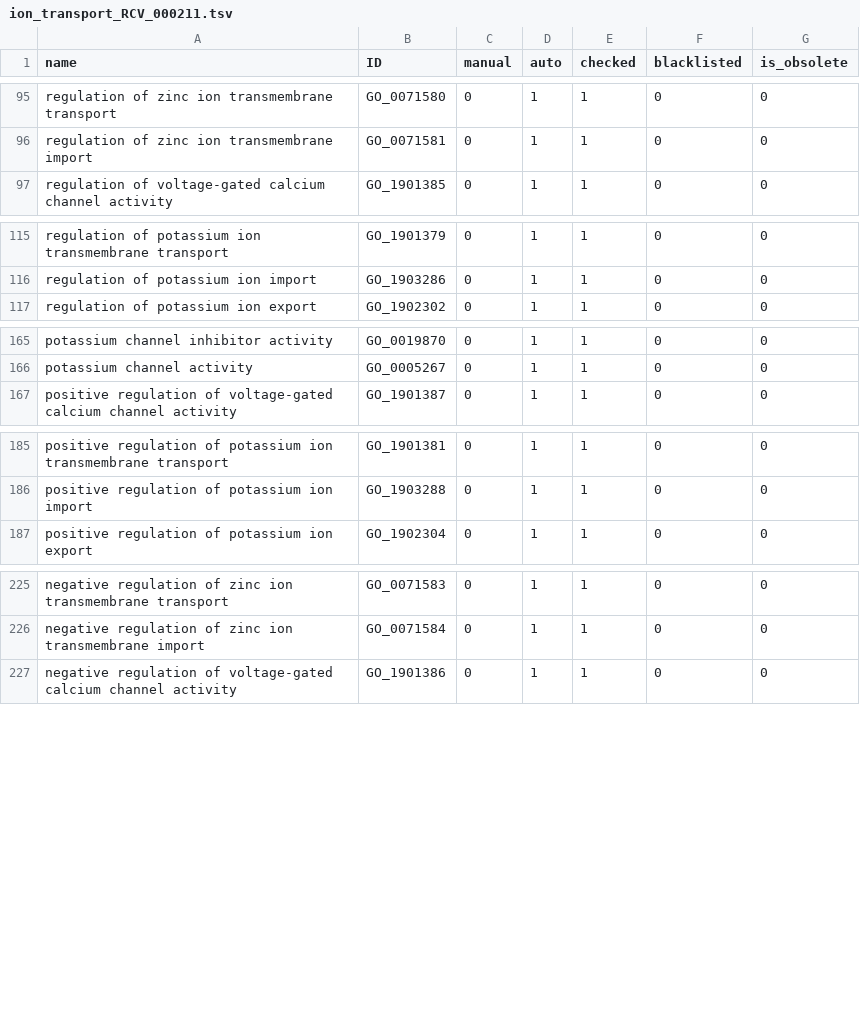
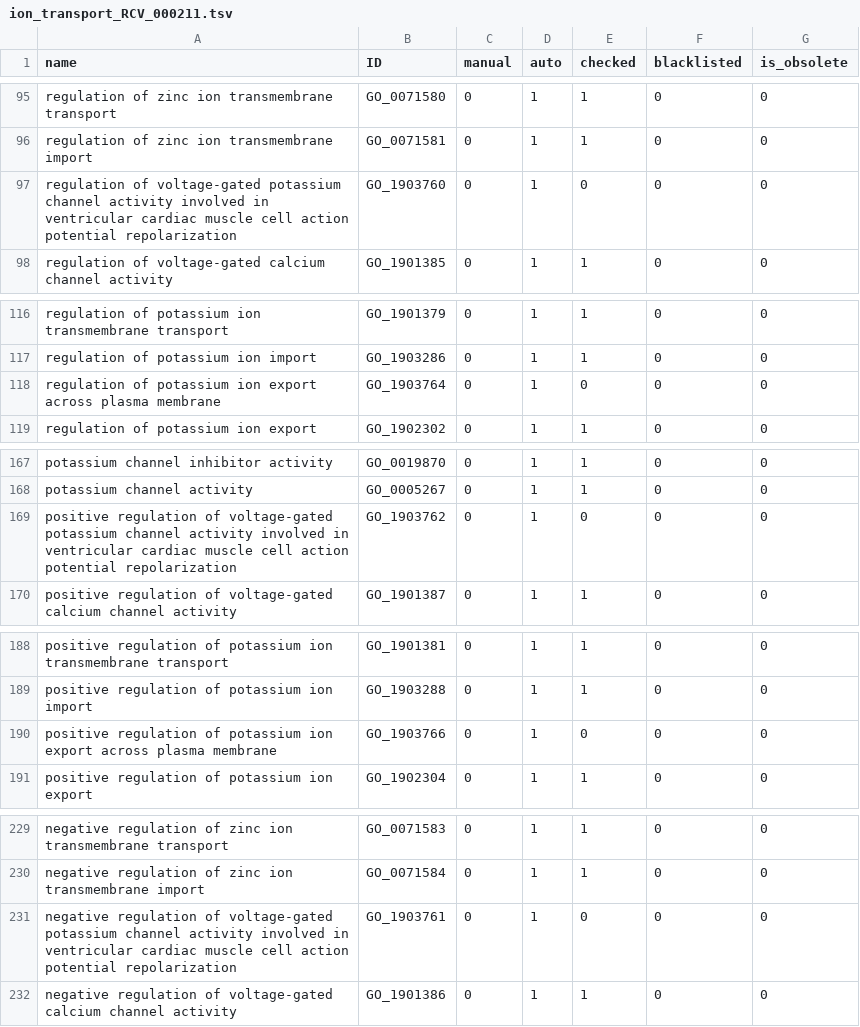
Before and after one commit to GO-ROCHE-COLLAB/Roche_CV_mapping, a TSV file: mapping_tables/results/ion_transport_RCV_000211.tsv, drawn as a sheet; only a part is shown, gaps mark what is left out; the diff covers the shown part only; the diff names each change by its address in the sheet, - before the commit and + after, or states it on an @@ line.

```diff
--- a/mapping_tables/results/ion_transport_RCV_000211.tsv
+++ b/mapping_tables/results/ion_transport_RCV_000211.tsv
+row 97: regulation of voltage-gated potassium channel activity involved in ventricular cardiac muscle cell action potential repolarization | GO_1903760 | 0 | 1 | 0 | 0 | 0
+row 118: regulation of potassium ion export across plasma membrane | GO_1903764 | 0 | 1 | 0 | 0 | 0
+row 169: positive regulation of voltage-gated potassium channel activity involved in ventricular cardiac muscle cell action potential repolarization | GO_1903762 | 0 | 1 | 0 | 0 | 0
+row 190: positive regulation of potassium ion export across plasma membrane | GO_1903766 | 0 | 1 | 0 | 0 | 0
+row 231: negative regulation of voltage-gated potassium channel activity involved in ventricular cardiac muscle cell action potential repolarization | GO_1903761 | 0 | 1 | 0 | 0 | 0
```
Also changed, not shown: 1 added row elsewhere in this file, mapping_tables/results/cell_cycle_RCV_000102.tsv, mapping_tables/results/digestive_tract_development_RCV_000143.tsv, 55 other files.
